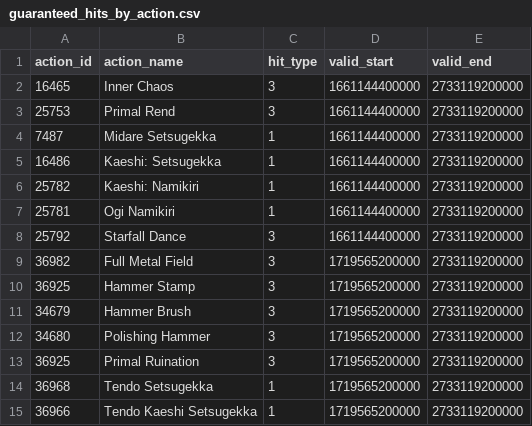
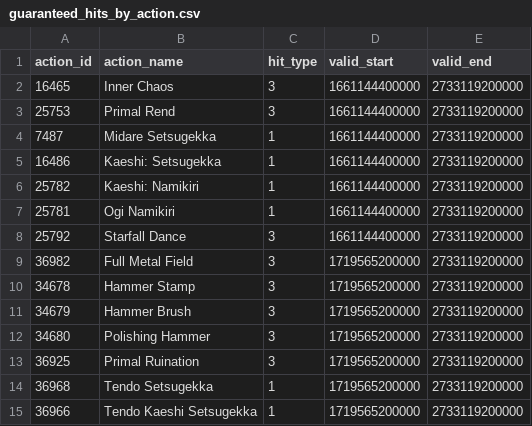
Before and after one commit to ffxiv-acerola/how_bad_was_my_crit_in_xiv, a CSV file: fflogs_rotation/job_data/guaranteed_hits_by_action.csv, drawn as a sheet.

```diff
--- a/fflogs_rotation/job_data/guaranteed_hits_by_action.csv
+++ b/fflogs_rotation/job_data/guaranteed_hits_by_action.csv
@@ -9,3 +9,3 @@ action_id,action_name,hit_type,valid_start,valid_end
 36982,Full Metal Field,3,1719565200000,2733119200000
-36925,Hammer Stamp,3,1719565200000,2733119200000
+34678,Hammer Stamp,3,1719565200000,2733119200000
 34679,Hammer Brush,3,1719565200000,2733119200000
```
Also changed, not shown: fflogs_rotation/job_data/potencies/magical_ranged/RedMage/6_4-RedMage.csv, fflogs_rotation/job_data/potencies/magical_ranged/RedMage/6_5-RedMage.csv, 2 other files.
